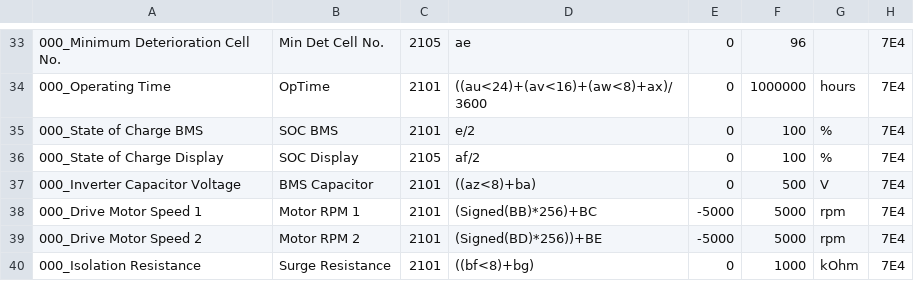
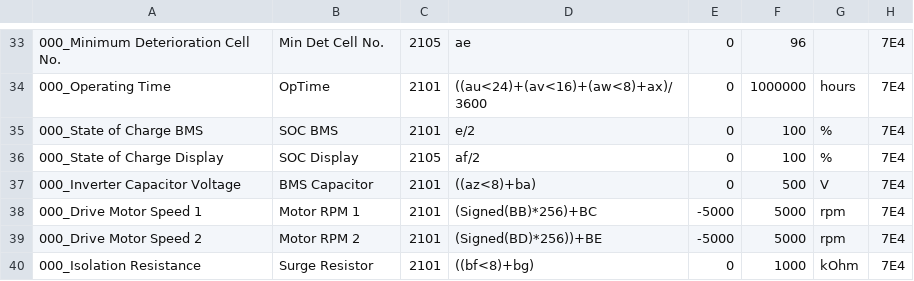
Before and after one commit to JejuSoul/OBD-PIDs-for-HKMC-EVs, a CSV file: Soul EV/Kia_Soul_EV_BMS_data.csv, drawn as a sheet; only a part is shown, gaps mark what is left out.

Commit message:
Corrected / Updated 2 values.
Change MAX LDC power from 1000 to 1100w.
Rename Surge Resistor to enter in a tiny gauge (resistance = resistor)
Suggested by SoulEV2016 on the mykiasoulevforum.

```diff
--- a/Soul EV/Kia_Soul_EV_BMS_data.csv
+++ b/Soul EV/Kia_Soul_EV_BMS_data.csv
@@ -39,2 +39,2 @@
 000_Drive Motor Speed 2,Motor RPM 2,2101,(Signed(BD)*256))+BE,-5000,5000,rpm,7E4
-000_Isolation Resistance,Surge Resistance,2101,((bf<8)+bg),0,1000,kOhm,7E4
+000_Isolation Resistance,Surge Resistor,2101,((bf<8)+bg),0,1000,kOhm,7E4
```
Also changed, not shown: Soul EV/Kia_Soul_EV_LDC_data.csv, 1 other file.
